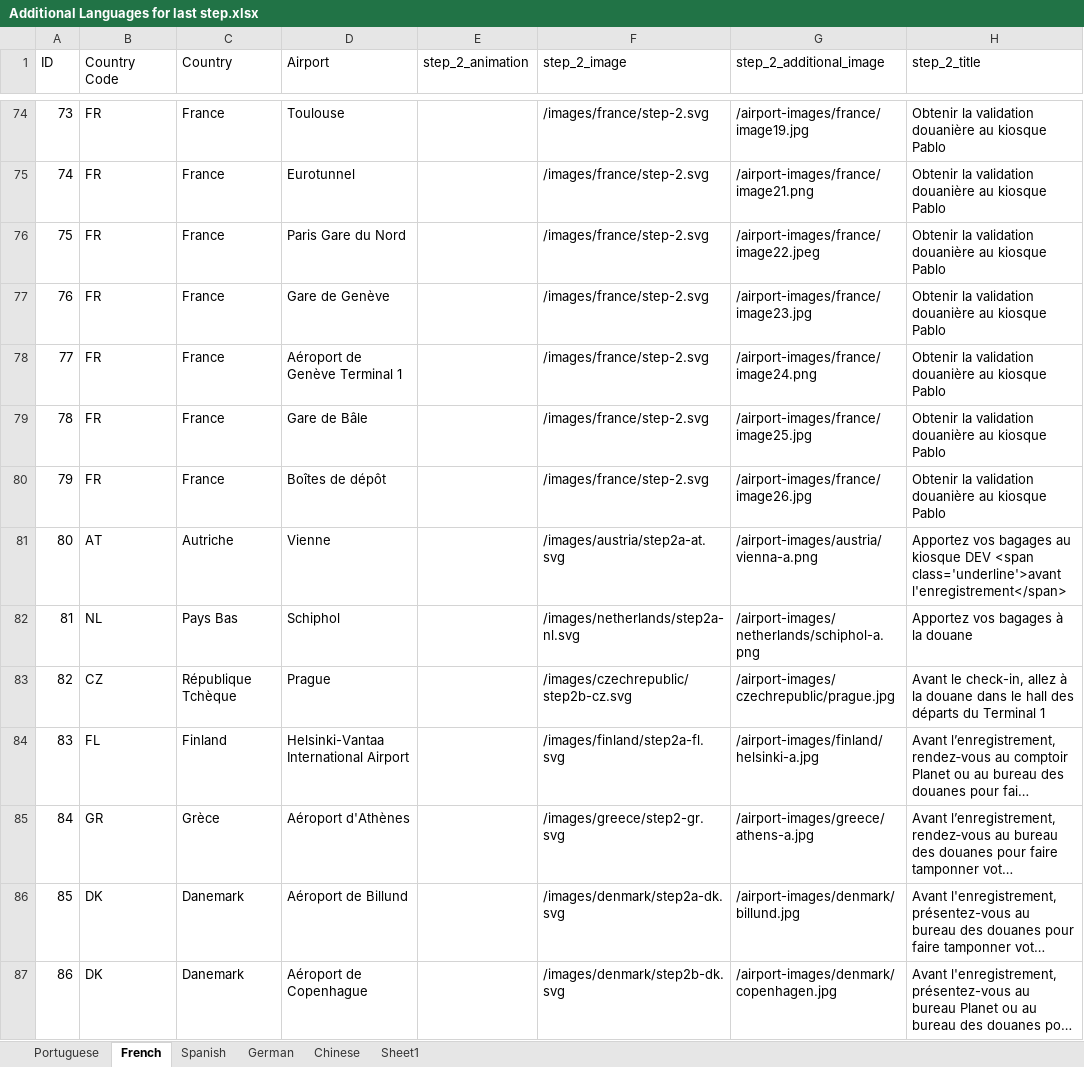
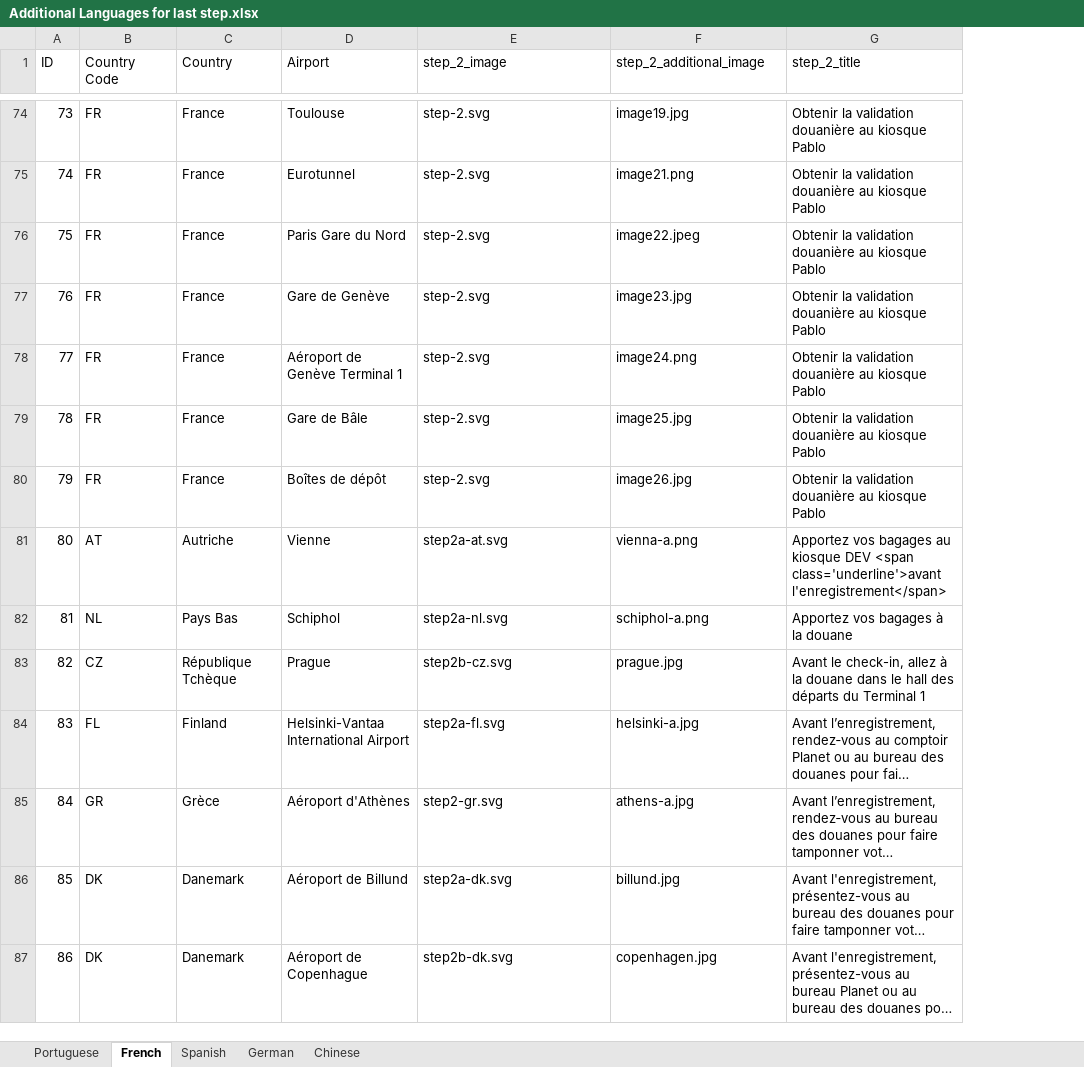
Before and after one commit to JoelPlanet/shopper-triage-app, an Excel workbook: Spec Assets/Additional Languages for last step.xlsx, sheet French, drawn as a sheet; only a part is shown, gaps mark what is left out; long unchanged cells end in …; values as stored, in another font and other column widths than the file's, no cell formats; removed rows and columns are numbered as before the commit, all else as after; the diff covers the shown part only; the diff names each change by its address in the sheet, - before the commit and + after, or states it on an @@ line.

```diff
--- a/Spec Assets/Additional Languages for last step.xlsx (sheet French)
+++ b/Spec Assets/Additional Languages for last step.xlsx (sheet French)
-sheet tab: Sheet1
-column E (step_2_animation), empty
-E74:E80 (step_2_image): /images/france/step-2.svg
+E74:E80 (step_2_image): step-2.svg
-F74 (step_2_additional_image): /airport-images/france/image19.jpg
+F74 (step_2_additional_image): image19.jpg
-F75 (step_2_additional_image): /airport-images/france/image21.png
+F75 (step_2_additional_image): image21.png
-F76 (step_2_additional_image): /airport-images/france/image22.jpeg
+F76 (step_2_additional_image): image22.jpeg
-F77 (step_2_additional_image): /airport-images/france/image23.jpg
+F77 (step_2_additional_image): image23.jpg
-F78 (step_2_additional_image): /airport-images/france/image24.png
+F78 (step_2_additional_image): image24.png
-F79 (step_2_additional_image): /airport-images/france/image25.jpg
+F79 (step_2_additional_image): image25.jpg
-F80 (step_2_additional_image): /airport-images/france/image26.jpg
+F80 (step_2_additional_image): image26.jpg
-E81 (step_2_image): /images/austria/step2a-at.svg
+E81 (step_2_image): step2a-at.svg
-F81 (step_2_additional_image): /airport-images/austria/vienna-a.png
+F81 (step_2_additional_image): vienna-a.png
-E82 (step_2_image): /images/netherlands/step2a-nl.svg
+E82 (step_2_image): step2a-nl.svg
-F82 (step_2_additional_image): /airport-images/netherlands/schiphol-a.png
+F82 (step_2_additional_image): schiphol-a.png
-E83 (step_2_image): /images/czechrepublic/step2b-cz.svg
+E83 (step_2_image): step2b-cz.svg
-F83 (step_2_additional_image): /airport-images/czechrepublic/prague.jpg
+F83 (step_2_additional_image): prague.jpg
-E84 (step_2_image): /images/finland/step2a-fl.svg
+E84 (step_2_image): step2a-fl.svg
-F84 (step_2_additional_image): /airport-images/finland/helsinki-a.jpg
+F84 (step_2_additional_image): helsinki-a.jpg
-E85 (step_2_image): /images/greece/step2-gr.svg
+E85 (step_2_image): step2-gr.svg
-F85 (step_2_additional_image): /airport-images/greece/athens-a.jpg
+F85 (step_2_additional_image): athens-a.jpg
-E86 (step_2_image): /images/denmark/step2a-dk.svg
+E86 (step_2_image): step2a-dk.svg
-F86 (step_2_additional_image): /airport-images/denmark/billund.jpg
+F86 (step_2_additional_image): billund.jpg
-E87 (step_2_image): /images/denmark/step2b-dk.svg
+E87 (step_2_image): step2b-dk.svg
-F87 (step_2_additional_image): /airport-images/denmark/copenhagen.jpg
+F87 (step_2_additional_image): copenhagen.jpg
```
Also changed, not shown: 139 edited cells elsewhere in this sheet, sheet Portuguese, sheet Spanish, sheet German, sheet Chinese, cell formats, 3 other files.
